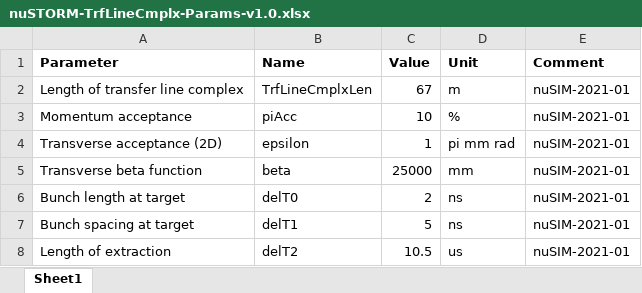
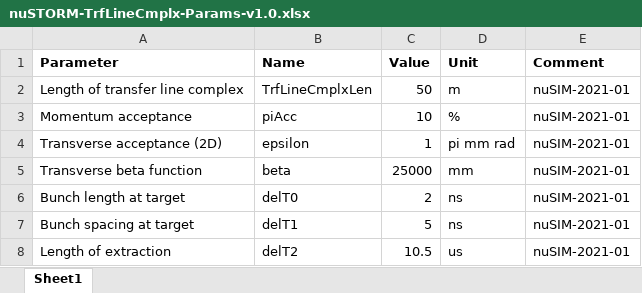
Before and after one commit to ImperialCollegeLondon/nuSTORM, an Excel workbook: 01-nuSIM/11-Parameters/nuSTORM-TrfLineCmplx-Params-v1.0.xlsx, sheet Sheet1, drawn as a sheet; values as stored, in another font and other column widths than the file's, no borders; the diff names each change by its address in the sheet, - before the commit and + after, or states it on an @@ line.

```diff
--- a/01-nuSIM/11-Parameters/nuSTORM-TrfLineCmplx-Params-v1.0.xlsx (sheet Sheet1)
+++ b/01-nuSIM/11-Parameters/nuSTORM-TrfLineCmplx-Params-v1.0.xlsx (sheet Sheet1)
-C2 (Value): 67
+C2 (Value): 50
```
Also changed, not shown: 6 other files.
